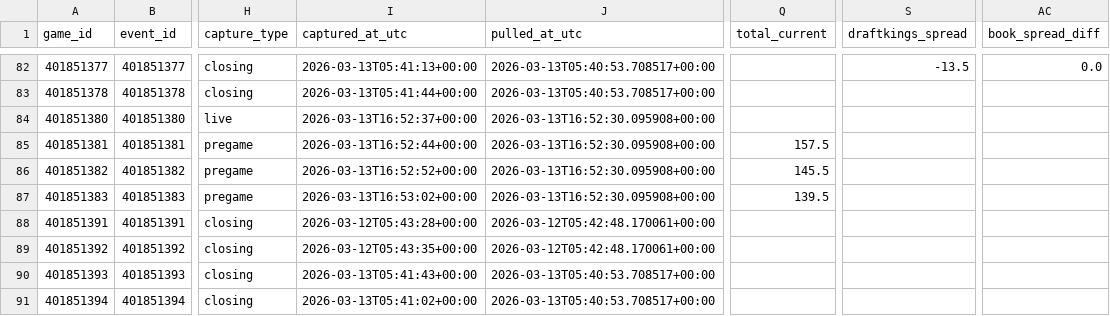
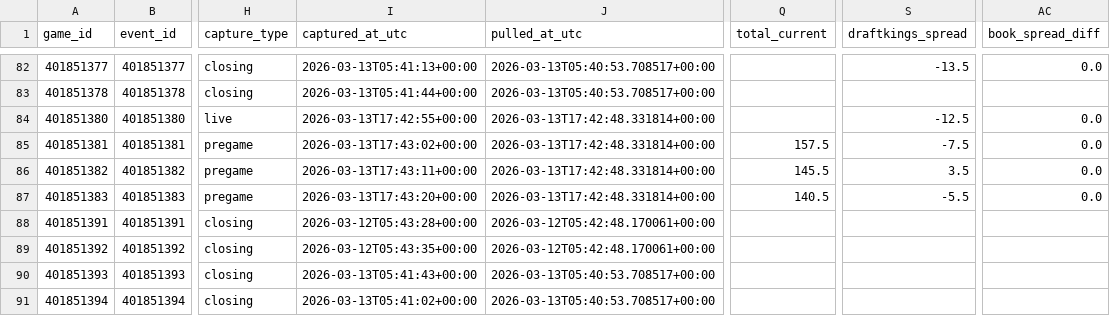
Before and after one commit to goldbondman/CBB.RD2, a CSV file: data/market_lines_latest.csv, drawn as a sheet; only a part is shown, gaps mark what is left out; the diff covers the shown part only; the diff names each change by its address in the sheet, - before the commit and + after, or states it on an @@ line.

```diff
--- a/data/market_lines_latest.csv
+++ b/data/market_lines_latest.csv
-I84 (captured_at_utc): 2026-03-13T16:52:37+00:00
+I84 (captured_at_utc): 2026-03-13T17:42:55+00:00
-J84:J87 (pulled_at_utc): 2026-03-13T16:52:30.095908+00:00
+J84:J87 (pulled_at_utc): 2026-03-13T17:42:48.331814+00:00
-S84 (draftkings_spread): (empty)
+S84 (draftkings_spread): -12.5
-AC84:AC87 (book_spread_diff): (empty)
+AC84:AC87 (book_spread_diff): 0.0
-I85 (captured_at_utc): 2026-03-13T16:52:44+00:00
+I85 (captured_at_utc): 2026-03-13T17:43:02+00:00
-S85 (draftkings_spread): (empty)
+S85 (draftkings_spread): -7.5
-I86 (captured_at_utc): 2026-03-13T16:52:52+00:00
+I86 (captured_at_utc): 2026-03-13T17:43:11+00:00
-S86 (draftkings_spread): (empty)
+S86 (draftkings_spread): 3.5
-I87 (captured_at_utc): 2026-03-13T16:53:02+00:00
+I87 (captured_at_utc): 2026-03-13T17:43:20+00:00
-Q87 (total_current): 139.5
+Q87 (total_current): 140.5
-S87 (draftkings_spread): (empty)
+S87 (draftkings_spread): -5.5
```
Also changed, not shown: 92 edited cells elsewhere in this file, 3 other files.
